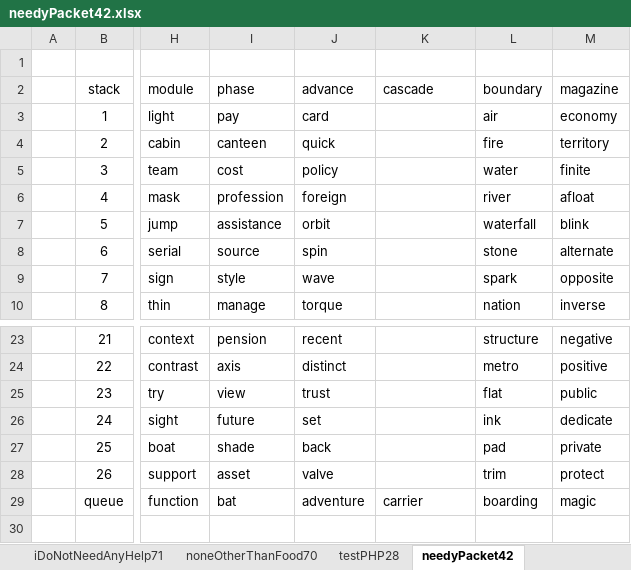
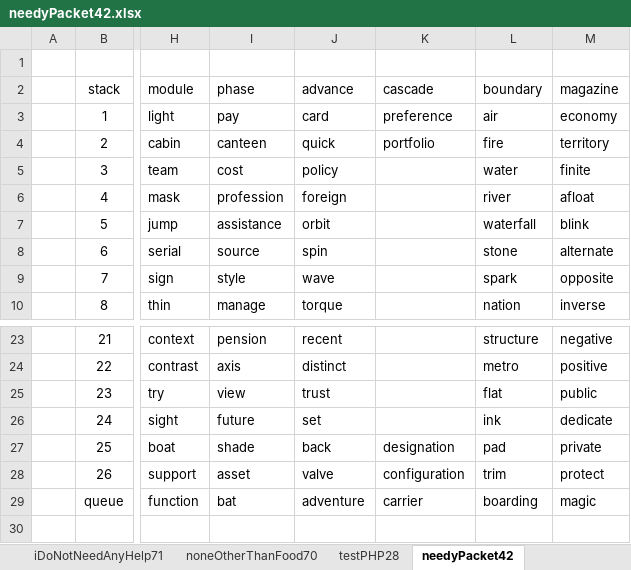
Before and after one commit to openroot/onlyIf31, an Excel workbook: onlyIf31/asset/needyPacket42/needyPacket42.xlsx, sheet needyPacket42, drawn as a sheet; only a part is shown, gaps mark what is left out; values as stored, in another font and other column widths than the file's, no borders; charts and pictures not drawn; the diff names each change by its address in the sheet, - before the commit and + after, or states it on an @@ line.

```diff
--- a/onlyIf31/asset/needyPacket42/needyPacket42.xlsx (sheet needyPacket42)
+++ b/onlyIf31/asset/needyPacket42/needyPacket42.xlsx (sheet needyPacket42)
-K3 (cascade): (empty)
+K3 (cascade): preference
-K4 (cascade): (empty)
+K4 (cascade): portfolio
-K27 (cascade): (empty)
+K27 (cascade): designation
-K28 (cascade): (empty)
+K28 (cascade): configuration
```
Also changed, not shown: 4 other files.
